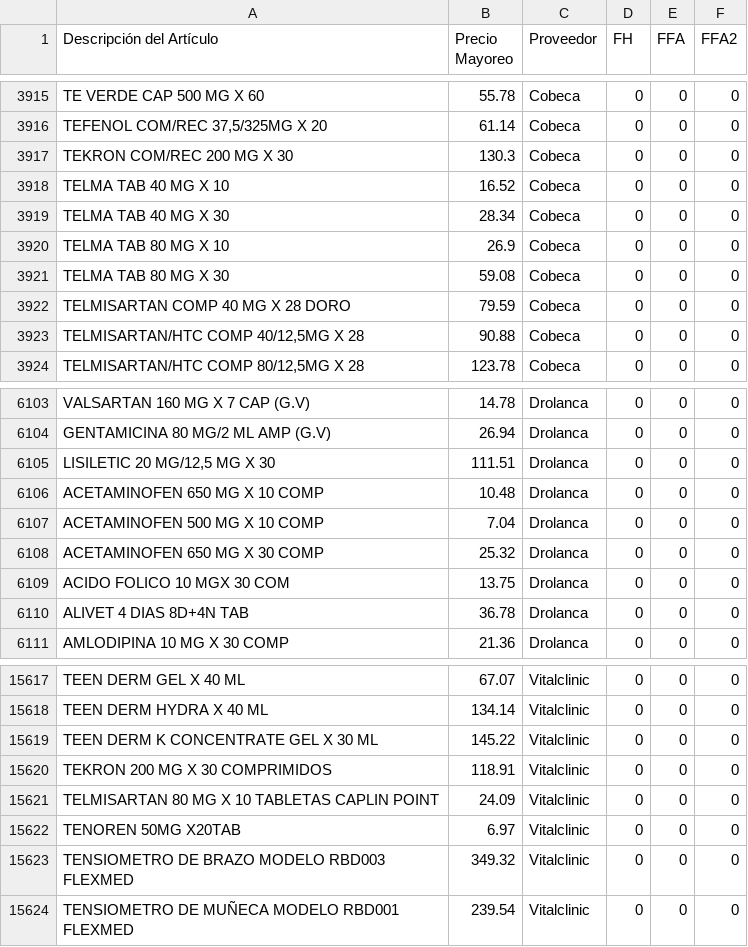
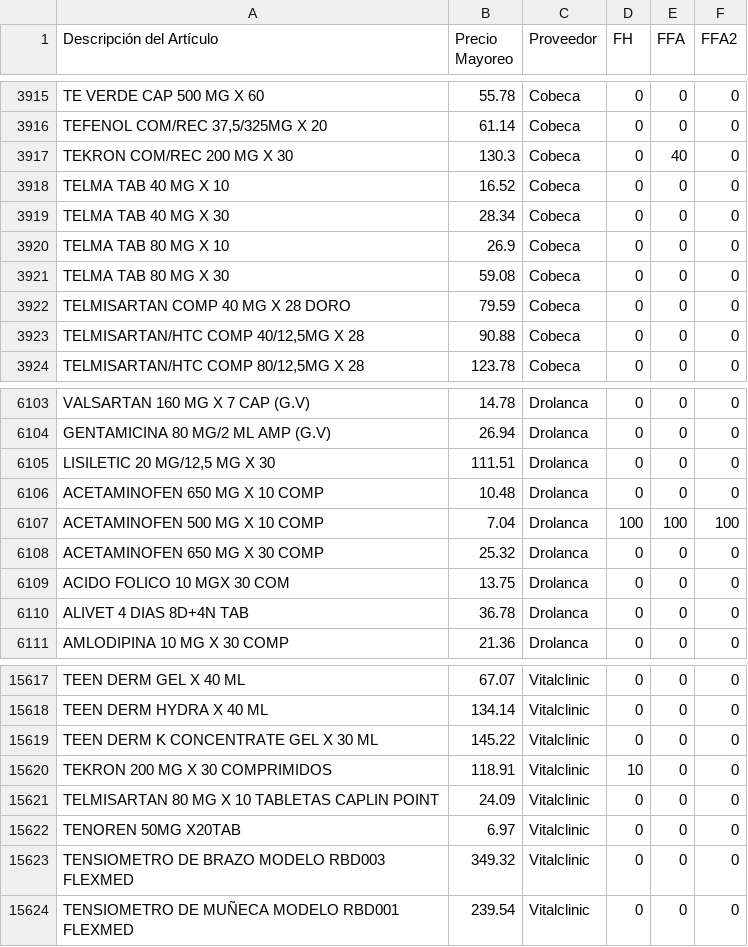
Before and after one commit to miguelvalderrama/Asistente_pedidos, a CSV file: temp/final_csv.csv, drawn as a sheet; only a part is shown, gaps mark what is left out.

```diff
--- a/temp/final_csv.csv
+++ b/temp/final_csv.csv
@@ -3916,3 +3916,3 @@ TE VERDE CAP 500 MG X 60            ,55.78,Cobeca,0,0,0
 "TEFENOL COM/REC 37,5/325MG X 20     ",61.14,Cobeca,0,0,0
-TEKRON COM/REC 200 MG X 30          ,130.3,Cobeca,0,0,0
+TEKRON COM/REC 200 MG X 30          ,130.3,Cobeca,0,40,0
 TELMA TAB 40 MG X 10                ,16.52,Cobeca,0,0,0
@@ -6106,3 +6106,3 @@ GENTAMICINA 80 MG/2 ML AMP  (G.V),26.94,Drolanca,0,0,0
 ACETAMINOFEN 650 MG X 10 COMP,10.48,Drolanca,0,0,0
-ACETAMINOFEN 500 MG X 10 COMP,7.04,Drolanca,0,0,0
+ACETAMINOFEN 500 MG X 10 COMP,7.04,Drolanca,100,100,100
 ACETAMINOFEN 650 MG X 30 COMP,25.32,Drolanca,0,0,0
@@ -15619,3 +15619,3 @@ TEEN DERM HYDRA X 40 ML,134.14,Vitalclinic,0,0,0
 TEEN DERM K CONCENTRATE GEL X 30 ML,145.22,Vitalclinic,0,0,0
-TEKRON 200 MG X 30 COMPRIMIDOS,118.91,Vitalclinic,0,0,0
+TEKRON 200 MG X 30 COMPRIMIDOS,118.91,Vitalclinic,10,0,0
 TELMISARTAN 80 MG X 10 TABLETAS CAPLIN POINT,24.09,Vitalclinic,0,0,0
```
Also changed, not shown: 17 other files.
